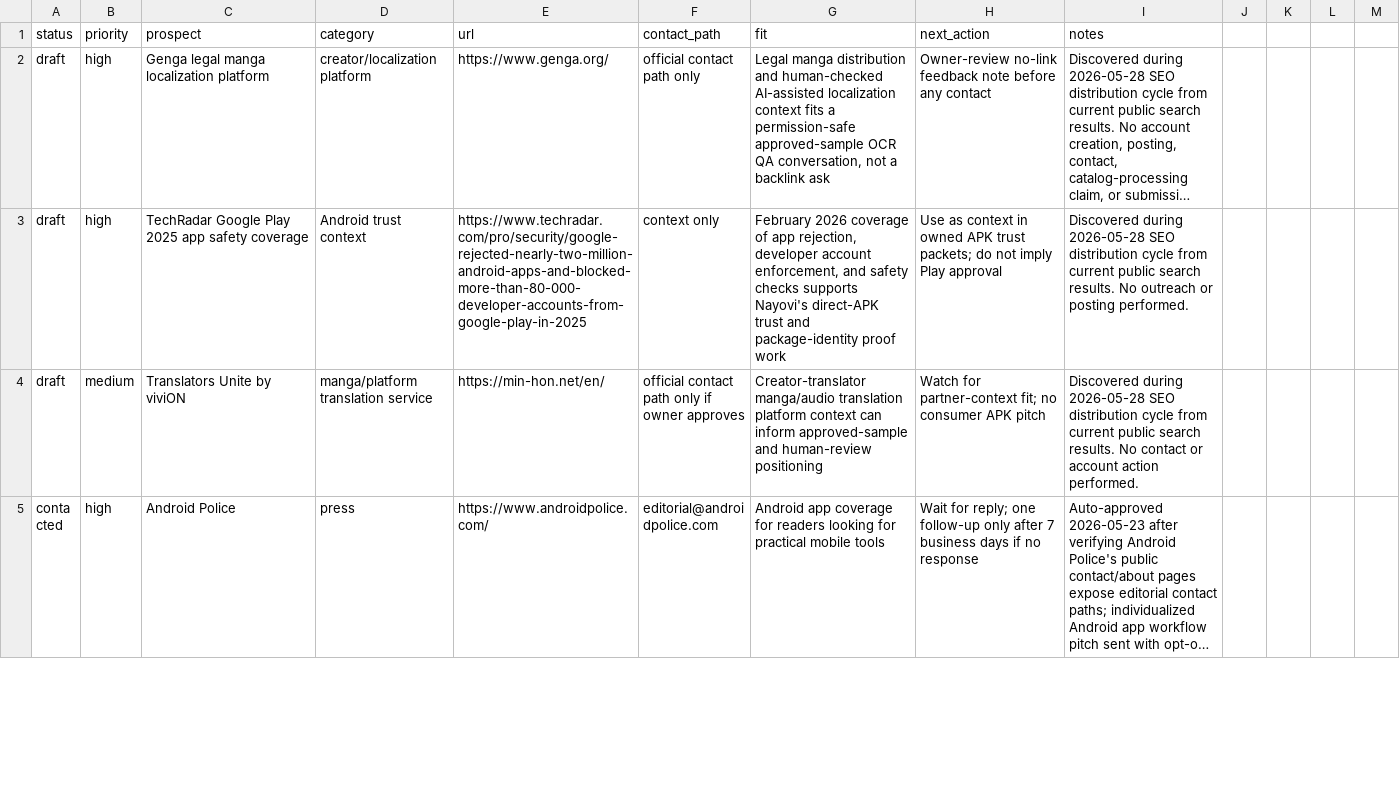
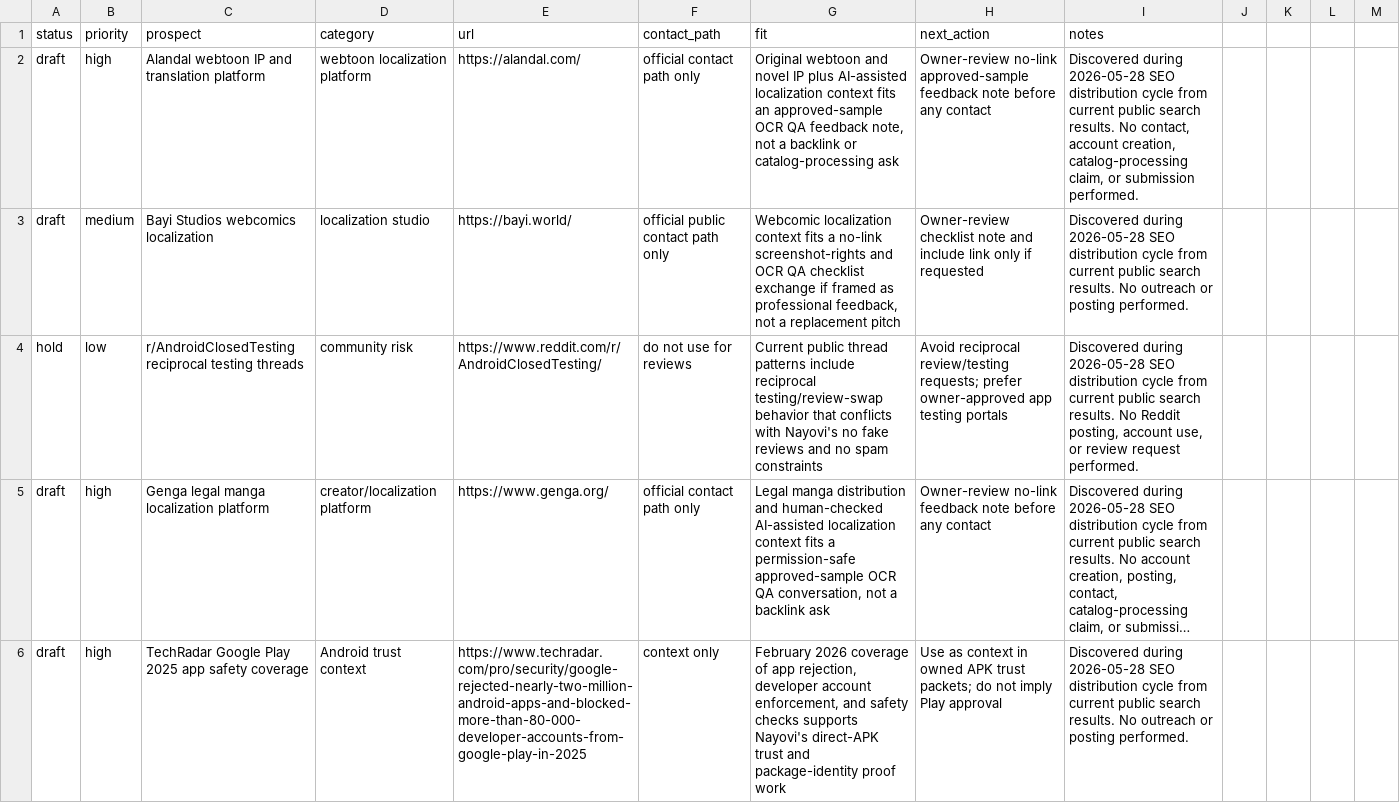
Before and after one commit to borjiomar38/tachi-back, a CSV file: docs/growth/backlink-prospects.csv, drawn as a sheet; only a part is shown; the shorter side is filled out with more unchanged rows; long unchanged cells end in …; the diff names each change by its address in the sheet, - before the commit and + after, or states it on an @@ line.

```diff
--- a/docs/growth/backlink-prospects.csv
+++ b/docs/growth/backlink-prospects.csv
+row 2: draft | high | Alandal webtoon IP and translation platform | webtoon localization platform | https://alandal.com/ | official contact path only | Original webtoon and novel IP plus AI-assisted localization context fits an approved-sample OCR QA feedback note, not a backlink or catalog-processing ask | Owner-review no-link approved-sample feedback note before any contact | Discovered during 2026-05-28 SEO distribution cycle from current public search results. No contact, account creation, catalog-processing claim, or submission performed.
+row 3: draft | medium | Bayi Studios webcomics localization | localization studio | https://bayi.world/ | official public contact path only | Webcomic localization context fits a no-link screenshot-rights and OCR QA checklist exchange if framed as professional feedback, not a replacement pitch | Owner-review checklist note and include link only if requested | Discovered during 2026-05-28 SEO distribution cycle from current public search results. No outreach or posting performed.
+row 4: hold | low | r/AndroidClosedTesting reciprocal testing threads | community risk | https://www.reddit.com/r/AndroidClosedTesting/ | do not use for reviews | Current public thread patterns include reciprocal testing/review-swap behavior that conflicts with Nayovi's no fake reviews and no spam constraints | Avoid reciprocal review/testing requests; prefer owner-approved app testing portals | Discovered during 2026-05-28 SEO distribution cycle from current public search results. No Reddit posting, account use, or review request performed.
```
Also changed, not shown: 7 other files.
